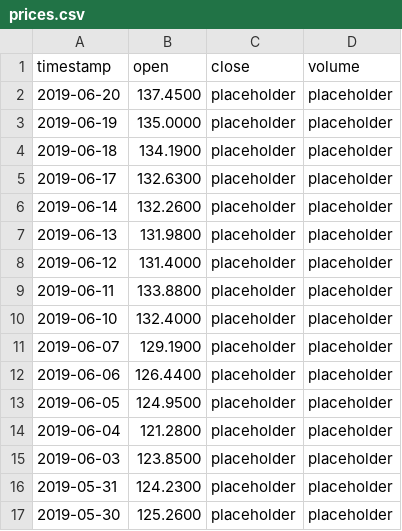
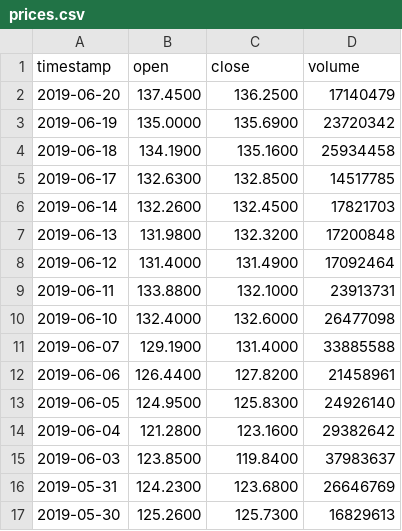
Before and after one commit to richiebubbs/robo-advisor, a CSV file: data/prices.csv, drawn as a sheet; only a part is shown; the diff covers the shown part only.

Commit message:
Update prices.csv

```diff
--- a/data/prices.csv
+++ b/data/prices.csv
@@ -1,17 +1,17 @@
 timestamp,open,close,volume
-2019-06-20,137.4500,placeholder,placeholder
-2019-06-19,135.0000,placeholder,placeholder
-2019-06-18,134.1900,placeholder,placeholder
-2019-06-17,132.6300,placeholder,placeholder
-2019-06-14,132.2600,placeholder,placeholder
-2019-06-13,131.9800,placeholder,placeholder
-2019-06-12,131.4000,placeholder,placeholder
-2019-06-11,133.8800,placeholder,placeholder
-2019-06-10,132.4000,placeholder,placeholder
-2019-06-07,129.1900,placeholder,placeholder
-2019-06-06,126.4400,placeholder,placeholder
-2019-06-05,124.9500,placeholder,placeholder
-2019-06-04,121.2800,placeholder,placeholder
-2019-06-03,123.8500,placeholder,placeholder
-2019-05-31,124.2300,placeholder,placeholder
-2019-05-30,125.2600,placeholder,placeholder
+2019-06-20,137.4500,136.2500,17140479
+2019-06-19,135.0000,135.6900,23720342
+2019-06-18,134.1900,135.1600,25934458
+2019-06-17,132.6300,132.8500,14517785
+2019-06-14,132.2600,132.4500,17821703
+2019-06-13,131.9800,132.3200,17200848
+2019-06-12,131.4000,131.4900,17092464
+2019-06-11,133.8800,132.1000,23913731
+2019-06-10,132.4000,132.6000,26477098
+2019-06-07,129.1900,131.4000,33885588
+2019-06-06,126.4400,127.8200,21458961
+2019-06-05,124.9500,125.8300,24926140
+2019-06-04,121.2800,123.1600,29382642
+2019-06-03,123.8500,119.8400,37983637
+2019-05-31,124.2300,123.6800,26646769
+2019-05-30,125.2600,125.7300,16829613
```
Also changed, not shown: 168 edited cells elsewhere in this file.
